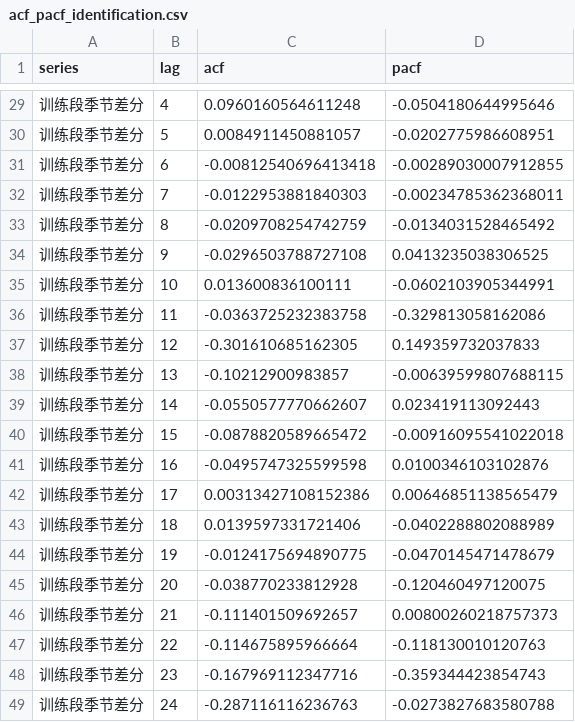
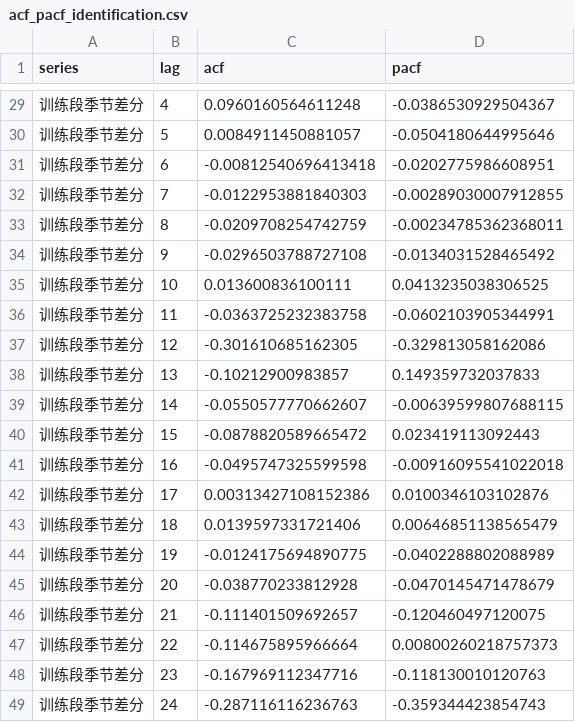
Before and after one commit to wink-wink-wink555/seoul-bike-rental-forecasting, a CSV file: results/acf_pacf_identification.csv, drawn as a sheet; only a part is shown, gaps mark what is left out; the diff covers the shown part only.

```diff
--- a/results/acf_pacf_identification.csv
+++ b/results/acf_pacf_identification.csv
@@ -29,21 +29,21 @@
-"训练段季节差分",4,0.0960160564611248,-0.0504180644995646
-"训练段季节差分",5,0.0084911450881057,-0.0202775986608951
-"训练段季节差分",6,-0.00812540696413418,-0.00289030007912855
-"训练段季节差分",7,-0.0122953881840303,-0.00234785362368011
-"训练段季节差分",8,-0.0209708254742759,-0.0134031528465492
-"训练段季节差分",9,-0.0296503788727108,0.0413235038306525
-"训练段季节差分",10,0.013600836100111,-0.0602103905344991
-"训练段季节差分",11,-0.0363725232383758,-0.329813058162086
-"训练段季节差分",12,-0.301610685162305,0.149359732037833
-"训练段季节差分",13,-0.10212900983857,-0.00639599807688115
-"训练段季节差分",14,-0.0550577770662607,0.023419113092443
-"训练段季节差分",15,-0.0878820589665472,-0.00916095541022018
-"训练段季节差分",16,-0.0495747325599598,0.0100346103102876
-"训练段季节差分",17,0.00313427108152386,0.00646851138565479
-"训练段季节差分",18,0.0139597331721406,-0.0402288802088989
-"训练段季节差分",19,-0.0124175694890775,-0.0470145471478679
-"训练段季节差分",20,-0.038770233812928,-0.120460497120075
-"训练段季节差分",21,-0.111401509692657,0.00800260218757373
-"训练段季节差分",22,-0.114675895966664,-0.118130010120763
-"训练段季节差分",23,-0.167969112347716,-0.359344423854743
-"训练段季节差分",24,-0.287116116236763,-0.0273827683580788
+"训练段季节差分",4,0.0960160564611248,-0.0386530929504367
+"训练段季节差分",5,0.0084911450881057,-0.0504180644995646
+"训练段季节差分",6,-0.00812540696413418,-0.0202775986608951
+"训练段季节差分",7,-0.0122953881840303,-0.00289030007912855
+"训练段季节差分",8,-0.0209708254742759,-0.00234785362368011
+"训练段季节差分",9,-0.0296503788727108,-0.0134031528465492
+"训练段季节差分",10,0.013600836100111,0.0413235038306525
+"训练段季节差分",11,-0.0363725232383758,-0.0602103905344991
+"训练段季节差分",12,-0.301610685162305,-0.329813058162086
+"训练段季节差分",13,-0.10212900983857,0.149359732037833
+"训练段季节差分",14,-0.0550577770662607,-0.00639599807688115
+"训练段季节差分",15,-0.0878820589665472,0.023419113092443
+"训练段季节差分",16,-0.0495747325599598,-0.00916095541022018
+"训练段季节差分",17,0.00313427108152386,0.0100346103102876
+"训练段季节差分",18,0.0139597331721406,0.00646851138565479
+"训练段季节差分",19,-0.0124175694890775,-0.0402288802088989
+"训练段季节差分",20,-0.038770233812928,-0.0470145471478679
+"训练段季节差分",21,-0.111401509692657,-0.120460497120075
+"训练段季节差分",22,-0.114675895966664,0.00800260218757373
+"训练段季节差分",23,-0.167969112347716,-0.118130010120763
+"训练段季节差分",24,-0.287116116236763,-0.359344423854743
```
Also changed, not shown: 27 edited cells elsewhere in this file, results/data_metadata.csv, 27 other files.
